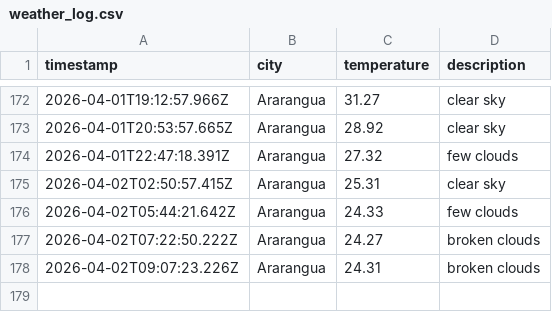
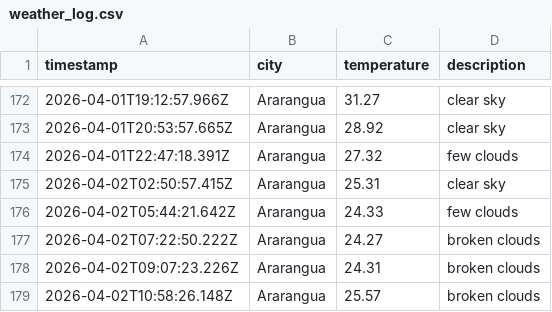
Before and after one commit to moniafavaro/weatherAppJS, a CSV file: data/weather_log.csv, drawn as a sheet; only a part is shown, gaps mark what is left out; the diff names each change by its address in the sheet, - before the commit and + after, or states it on an @@ line.

```diff
--- a/data/weather_log.csv
+++ b/data/weather_log.csv
+row 179: 2026-04-02T10:58:26.148Z | Ararangua | 25.57 | broken clouds
```
Also changed, not shown: 1 other file.
